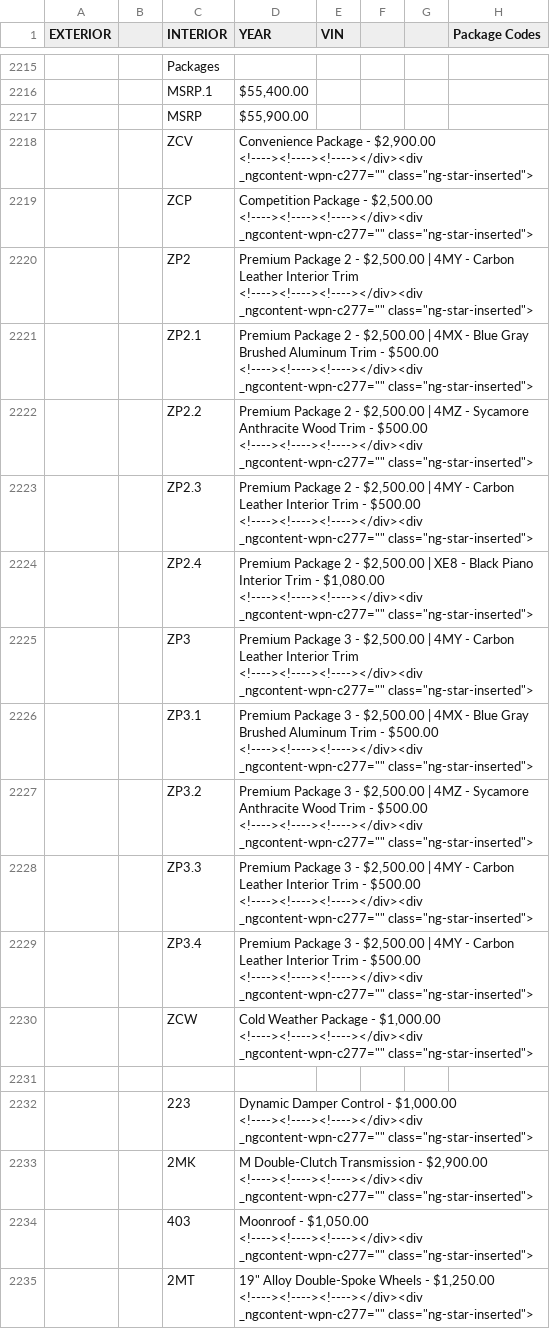
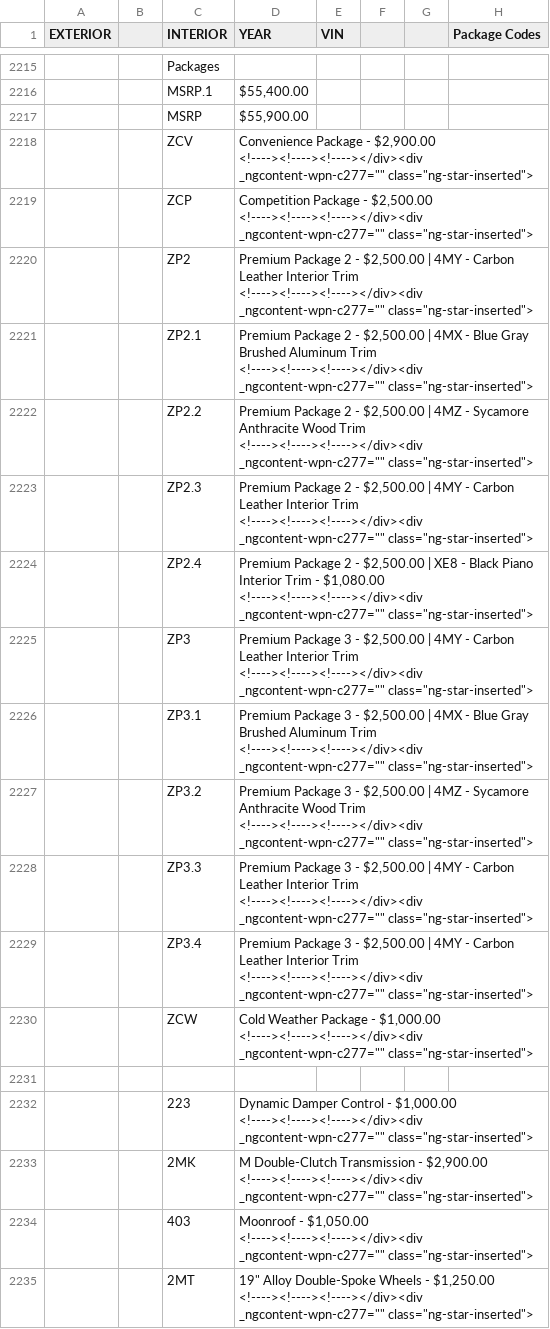
Before and after one commit to Sman19/Functioning-Website, a CSV file: main.csv, drawn as a sheet; only a part is shown, gaps mark what is left out; the diff names each change by its address in the sheet, - before the commit and + after, or states it on an @@ line.

Commit message:
Add files via upload

```diff
--- a/main.csv
+++ b/main.csv
-D2221 (YEAR): …Aluminum Trim - $500.00 <!----><!----><!----></div><div _ngcontent-wpn-c277=""…
+D2221 (YEAR): …Aluminum Trim <!----><!----><!----></div><div _ngcontent-wpn-c277=""…
-D2222 (YEAR): …Wood Trim - $500.00 <!----><!----><!----></div><div _ngcontent-wpn-c277=""…
+D2222 (YEAR): …Wood Trim <!----><!----><!----></div><div _ngcontent-wpn-c277=""…
-D2223 (YEAR): …Interior Trim - $500.00 <!----><!----><!----></div><div _ngcontent-wpn-c277=""…
+D2223 (YEAR): …Interior Trim <!----><!----><!----></div><div _ngcontent-wpn-c277=""…
-D2226 (YEAR): …Aluminum Trim - $500.00 <!----><!----><!----></div><div _ngcontent-wpn-c277=""…
+D2226 (YEAR): …Aluminum Trim <!----><!----><!----></div><div _ngcontent-wpn-c277=""…
-D2227 (YEAR): …Wood Trim - $500.00 <!----><!----><!----></div><div _ngcontent-wpn-c277=""…
+D2227 (YEAR): …Wood Trim <!----><!----><!----></div><div _ngcontent-wpn-c277=""…
-D2228:D2229 (YEAR): …Interior Trim - $500.00 <!----><!----><!----></div><div _ngcontent-wpn-c277=""…
+D2228:D2229 (YEAR): …Interior Trim <!----><!----><!----></div><div _ngcontent-wpn-c277=""…
```
